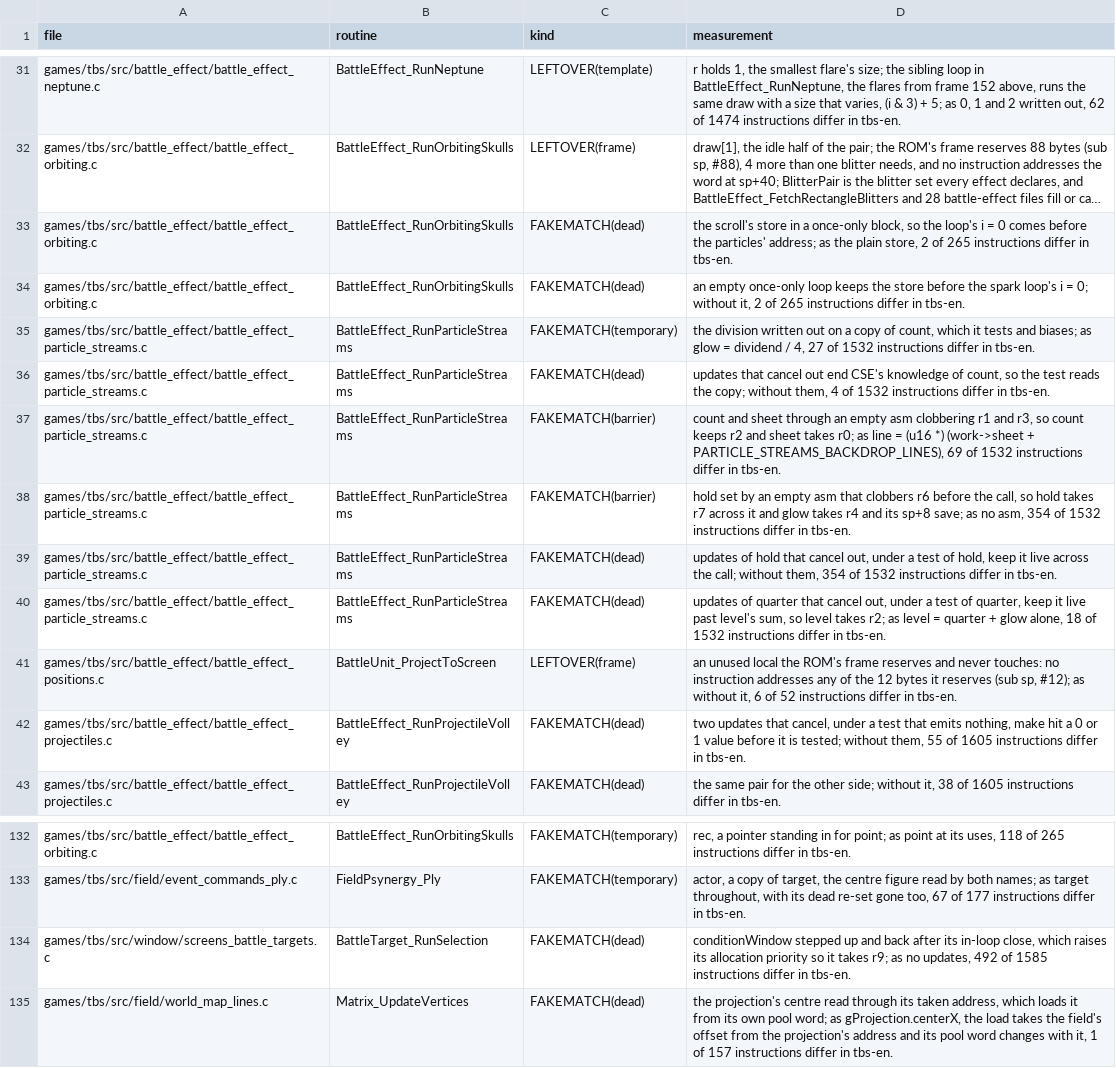
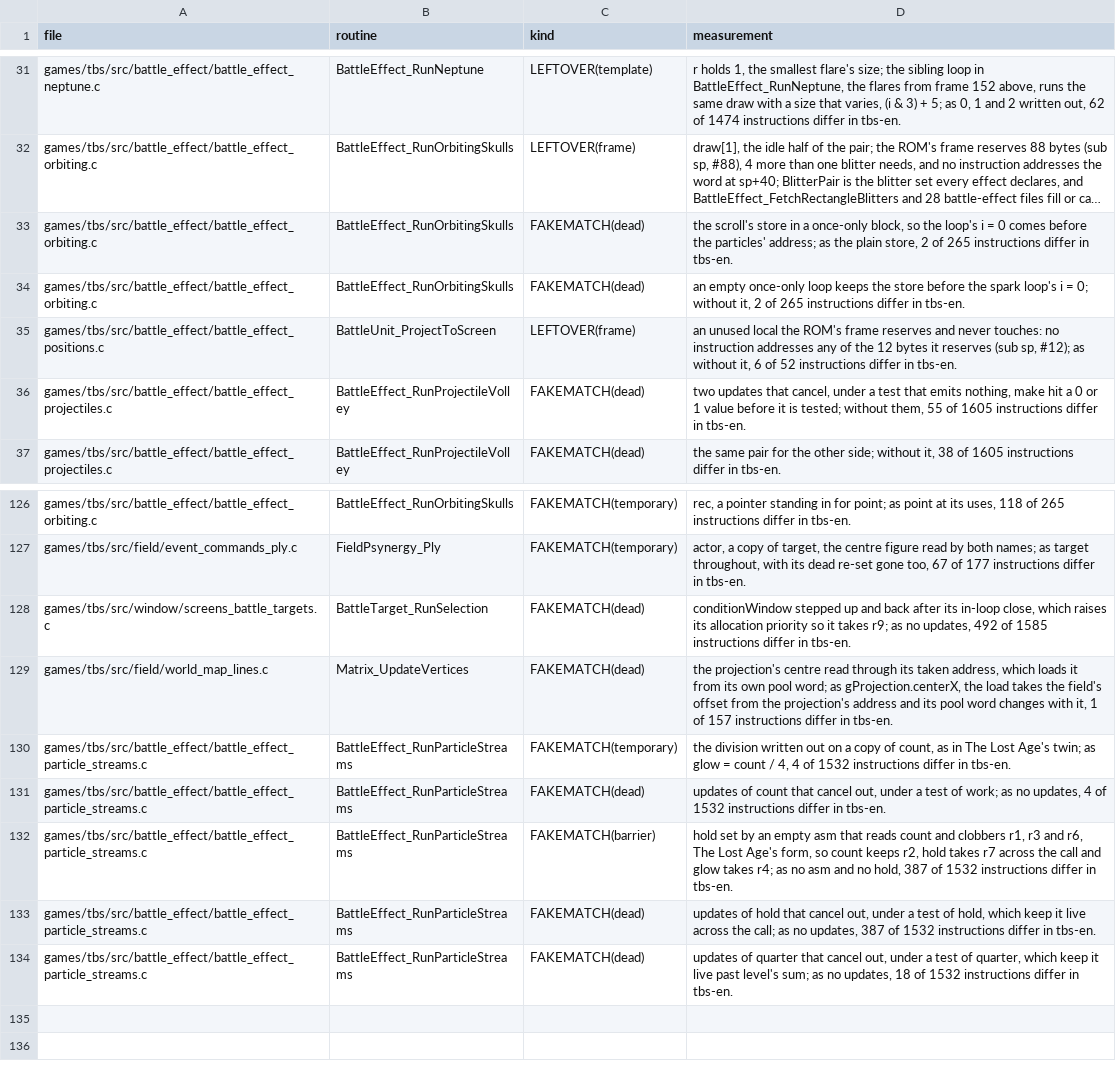
Before and after one commit to PascalPixel/alchemy-devtools, a TSV file: evidence/tbs-fakematch.tsv, drawn as a sheet; only a part is shown, gaps mark what is left out; long unchanged cells end in ….

```diff
--- a/evidence/tbs-fakematch.tsv
+++ b/evidence/tbs-fakematch.tsv
@@ -34,8 +34,2 @@ games/tbs/src/battle_effect/battle_effect_orbiting.c	BattleEffect_RunOrbitingSku
 games/tbs/src/battle_effect/battle_effect_orbiting.c	BattleEffect_RunOrbitingSkulls	FAKEMATCH(dead)	an empty once-only loop keeps the store before the spark loop's i = 0; without it, 2 of 265 instructions differ in tbs-en.
-games/tbs/src/battle_effect/battle_effect_particle_streams.c	BattleEffect_RunParticleStreams	FAKEMATCH(temporary)	the division written out on a copy of count, which it tests and biases; as glow = dividend / 4, 27 of 1532 instructions differ in tbs-en.
-games/tbs/src/battle_effect/battle_effect_particle_streams.c	BattleEffect_RunParticleStreams	FAKEMATCH(dead)	updates that cancel out end CSE's knowledge of count, so the test reads the copy; without them, 4 of 1532 instructions differ in tbs-en.
-games/tbs/src/battle_effect/battle_effect_particle_streams.c	BattleEffect_RunParticleStreams	FAKEMATCH(barrier)	count and sheet through an empty asm clobbering r1 and r3, so count keeps r2 and sheet takes r0; as line = (u16 *) (work->sheet + PARTICLE_STREAMS_BACKDROP_LINES), 69 of 1532 instructions differ in tbs-en.
-games/tbs/src/battle_effect/battle_effect_particle_streams.c	BattleEffect_RunParticleStreams	FAKEMATCH(barrier)	hold set by an empty asm that clobbers r6 before the call, so hold takes r7 across it and glow takes r4 and its sp+8 save; as no asm, 354 of 1532 instructions differ in tbs-en.
-games/tbs/src/battle_effect/battle_effect_particle_streams.c	BattleEffect_RunParticleStreams	FAKEMATCH(dead)	updates of hold that cancel out, under a test of hold, keep it live across the call; without them, 354 of 1532 instructions differ in tbs-en.
-games/tbs/src/battle_effect/battle_effect_particle_streams.c	BattleEffect_RunParticleStreams	FAKEMATCH(dead)	updates of quarter that cancel out, under a test of quarter, keep it live past level's sum, so level takes r2; as level = quarter + glow alone, 18 of 1532 instructions differ in tbs-en.
 games/tbs/src/battle_effect/battle_effect_positions.c	BattleUnit_ProjectToScreen	LEFTOVER(frame)	an unused local the ROM's frame reserves and never touches: no instruction addresses any of the 12 bytes it reserves (sub sp, #12); as without it, 6 of 52 instructions differ in tbs-en.
@@ -135 +129,6 @@ games/tbs/src/window/screens_battle_targets.c	BattleTarget_RunSelection	FAKEMATC
 games/tbs/src/field/world_map_lines.c	Matrix_UpdateVertices	FAKEMATCH(dead)	the projection's centre read through its taken address, which loads it from its own pool word; as gProjection.centerX, the load takes the field's offset from the projection's address and its pool word changes with it, 1 of 157 instructions differ in tbs-en.
+games/tbs/src/battle_effect/battle_effect_particle_streams.c	BattleEffect_RunParticleStreams	FAKEMATCH(temporary)	the division written out on a copy of count, as in The Lost Age's twin; as glow = count / 4, 4 of 1532 instructions differ in tbs-en.
+games/tbs/src/battle_effect/battle_effect_particle_streams.c	BattleEffect_RunParticleStreams	FAKEMATCH(dead)	updates of count that cancel out, under a test of work; as no updates, 4 of 1532 instructions differ in tbs-en.
+games/tbs/src/battle_effect/battle_effect_particle_streams.c	BattleEffect_RunParticleStreams	FAKEMATCH(barrier)	hold set by an empty asm that reads count and clobbers r1, r3 and r6, The Lost Age's form, so count keeps r2, hold takes r7 across the call and glow takes r4; as no asm and no hold, 387 of 1532 instructions differ in tbs-en.
+games/tbs/src/battle_effect/battle_effect_particle_streams.c	BattleEffect_RunParticleStreams	FAKEMATCH(dead)	updates of hold that cancel out, under a test of hold, which keep it live across the call; as no updates, 387 of 1532 instructions differ in tbs-en.
+games/tbs/src/battle_effect/battle_effect_particle_streams.c	BattleEffect_RunParticleStreams	FAKEMATCH(dead)	updates of quarter that cancel out, under a test of quarter, which keep it live past level's sum; as no updates, 18 of 1532 instructions differ in tbs-en.
```
Also changed, not shown: evidence/tla-fakematch.tsv.
